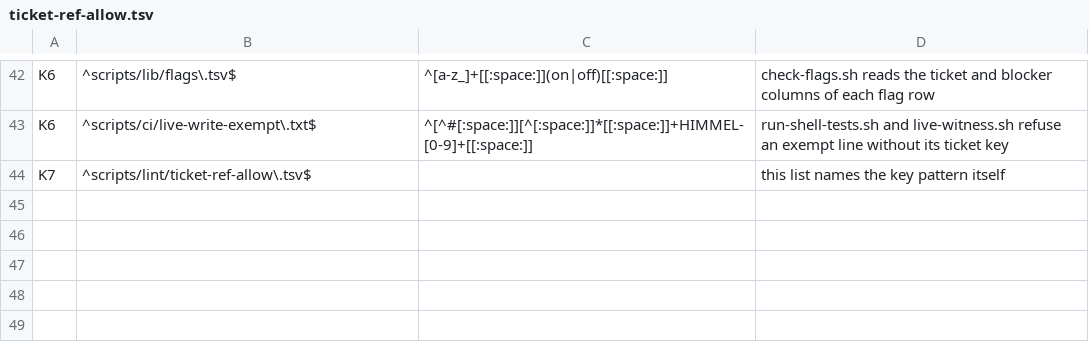
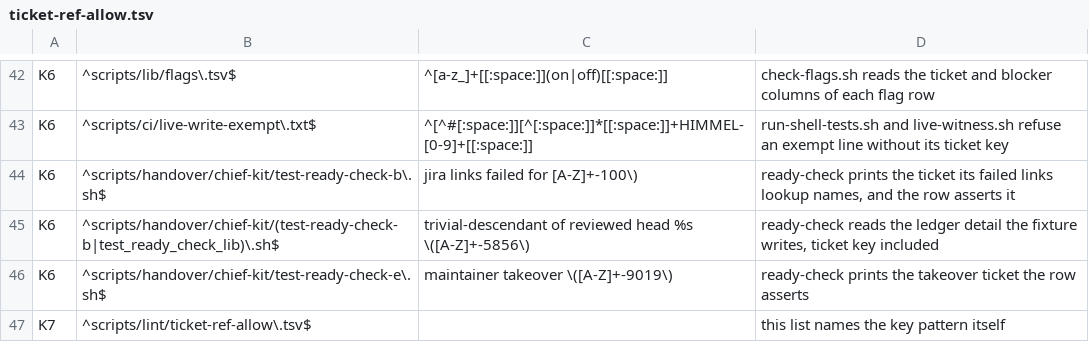
Before and after one commit to yotamleo-org/Himmel, a TSV file: scripts/lint/ticket-ref-allow.tsv, drawn as a sheet; only a part is shown, gaps mark what is left out.

```diff
--- a/scripts/lint/ticket-ref-allow.tsv
+++ b/scripts/lint/ticket-ref-allow.tsv
@@ -43,2 +43,5 @@ K6	^scripts/lib/flags\.tsv$	^[a-z_]+[[:space:]](on|off)[[:space:]]	check-flags.s
 K6	^scripts/ci/live-write-exempt\.txt$	^[^#[:space:]][^[:space:]]*[[:space:]]+HIMMEL-[0-9]+[[:space:]]	run-shell-tests.sh and live-witness.sh refuse an exempt line without its ticket key
+K6	^scripts/handover/chief-kit/test-ready-check-b\.sh$	jira links failed for [A-Z]+-100\)	ready-check prints the ticket its failed links lookup names, and the row asserts it
+K6	^scripts/handover/chief-kit/(test-ready-check-b|test_ready_check_lib)\.sh$	trivial-descendant of reviewed head %s \([A-Z]+-5856\)	ready-check reads the ledger detail the fixture writes, ticket key included
+K6	^scripts/handover/chief-kit/test-ready-check-e\.sh$	maintainer takeover \([A-Z]+-9019\)	ready-check prints the takeover ticket the row asserts
 K7	^scripts/lint/ticket-ref-allow\.tsv$		this list names the key pattern itself
```
